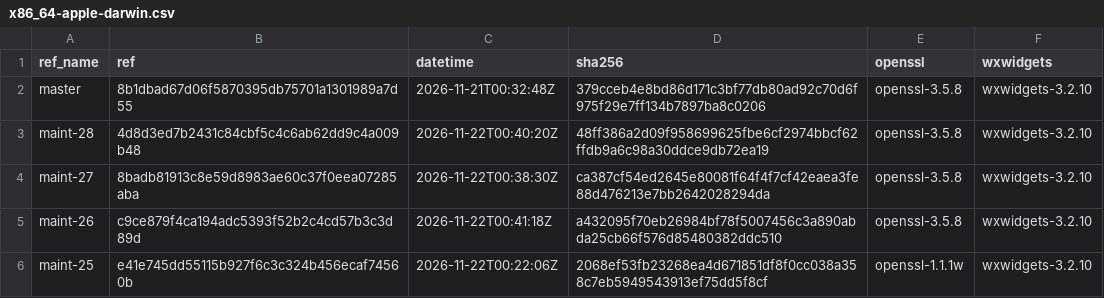
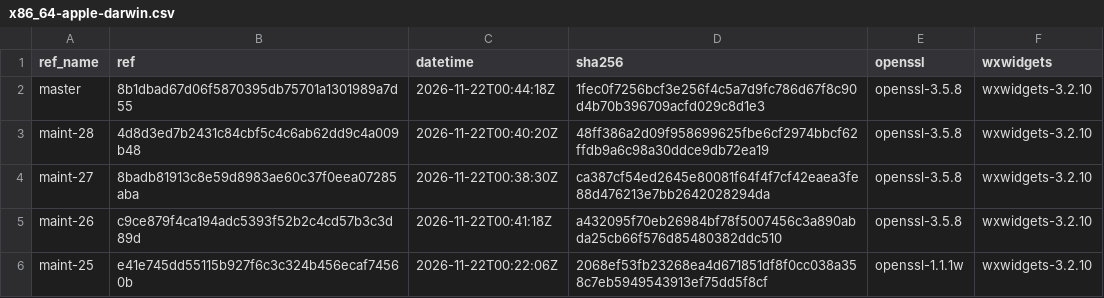
Before and after one commit to erlef/otp_builds, a CSV file: builds/x86_64-apple-darwin.csv, drawn as a sheet; only a part is shown.

```diff
--- a/builds/x86_64-apple-darwin.csv
+++ b/builds/x86_64-apple-darwin.csv
@@ -1,3 +1,3 @@
 ref_name,ref,datetime,sha256,openssl,wxwidgets
-master,8b1dbad67d06f5870395db75701a1301989a7d55,2026-11-21T00:32:48Z,379cceb4e8bd86d171c3bf77db80ad92c70d6f975f29e7ff134b7897ba8c0206,openssl-3.5.8,wxwidgets-3.2.10
+master,8b1dbad67d06f5870395db75701a1301989a7d55,2026-11-22T00:44:18Z,1fec0f7256bcf3e256f4c5a7d9fc786d67f8c90d4b70b396709acfd029c8d1e3,openssl-3.5.8,wxwidgets-3.2.10
 maint-28,4d8d3ed7b2431c84cbf5c4c6ab62dd9c4a009b48,2026-11-22T00:40:20Z,48ff386a2d09f958699625fbe6cf2974bbcf62ffdb9a6c98a30ddce9db72ea19,openssl-3.5.8,wxwidgets-3.2.10
```
